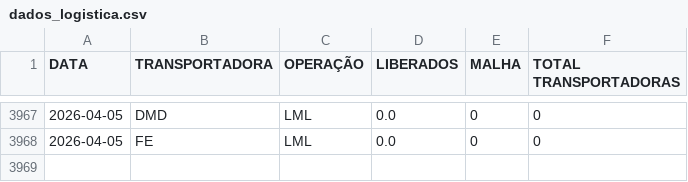
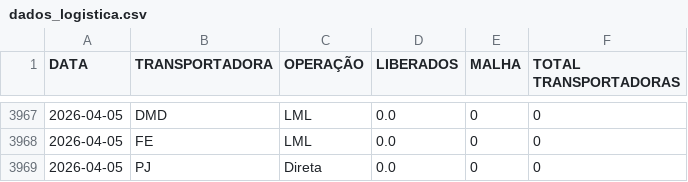
Before and after one commit to notyalcc/Dashboard_unificado, a CSV file: dados_logistica.csv, drawn as a sheet; only a part is shown, gaps mark what is left out; the diff names each change by its address in the sheet, - before the commit and + after, or states it on an @@ line.

Commit message:
Atualizando dados

```diff
--- a/dados_logistica.csv
+++ b/dados_logistica.csv
+row 3969: 2026-04-05 | PJ | Direta | 0.0 | 0 | 0
```
